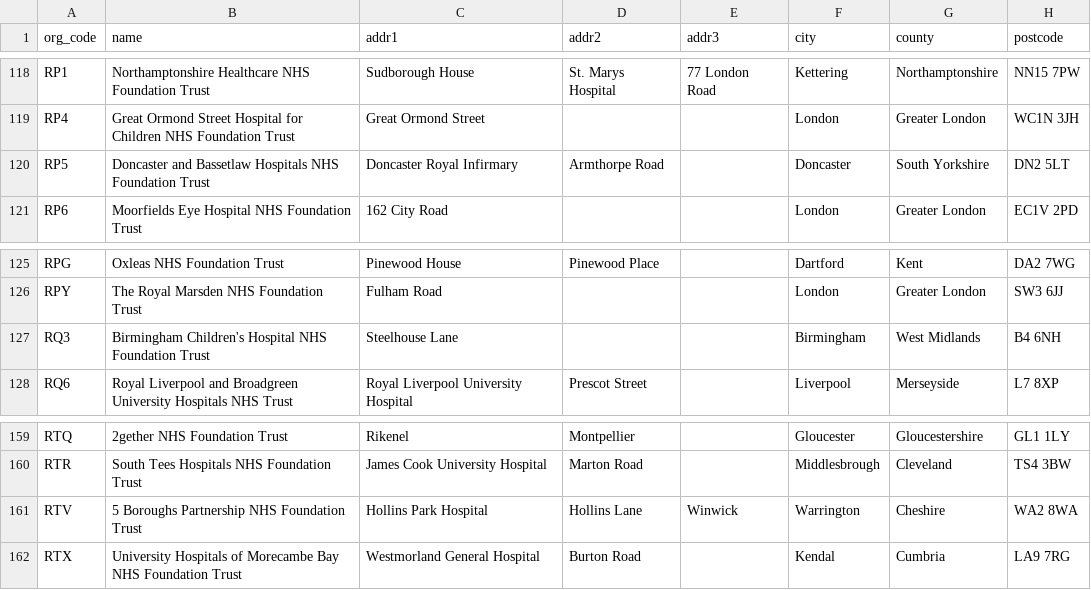
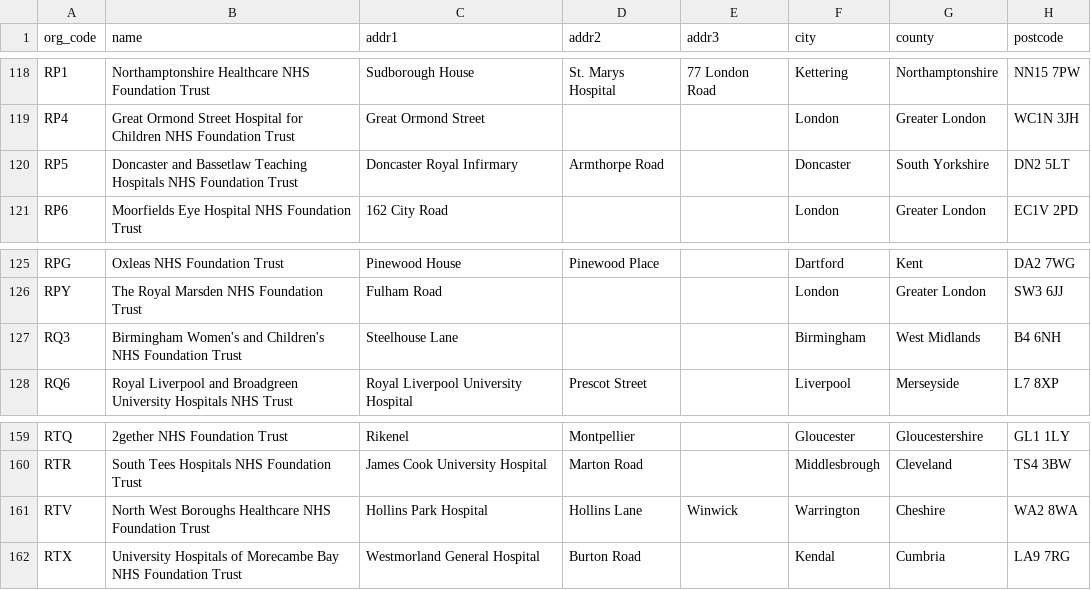
Before and after one commit to ebmdatalab/nhstrusts, a CSV file: _data/trusts.csv, drawn as a sheet; only a part is shown, gaps mark what is left out; the diff covers the shown part only.

```diff
--- a/_data/trusts.csv
+++ b/_data/trusts.csv
@@ -119,3 +119,3 @@ RP1,Northamptonshire Healthcare NHS Foundation Trust,Sudborough House,St. Marys
 RP4,Great Ormond Street Hospital for Children NHS Foundation Trust,Great Ormond Street,,,London,Greater London,WC1N 3JH
-RP5,Doncaster and Bassetlaw Hospitals NHS Foundation Trust,Doncaster Royal Infirmary,Armthorpe Road,,Doncaster,South Yorkshire,DN2 5LT
+RP5,Doncaster and Bassetlaw Teaching Hospitals NHS Foundation Trust,Doncaster Royal Infirmary,Armthorpe Road,,Doncaster,South Yorkshire,DN2 5LT
 RP6,Moorfields Eye Hospital NHS Foundation Trust,162 City Road,,,London,Greater London,EC1V 2PD
@@ -126,3 +126,3 @@ RPG,Oxleas NHS Foundation Trust,Pinewood House,Pinewood Place,,Dartford,Kent,DA2
 RPY,The Royal Marsden NHS Foundation Trust,Fulham Road,,,London,Greater London,SW3 6JJ
-RQ3,Birmingham Children's Hospital NHS Foundation Trust,Steelhouse Lane,,,Birmingham,West Midlands,B4 6NH
+RQ3,Birmingham Women's and Children's NHS Foundation Trust,Steelhouse Lane,,,Birmingham,West Midlands,B4 6NH
 RQ6,Royal Liverpool and Broadgreen University Hospitals NHS Trust,Royal Liverpool University Hospital,Prescot Street,,Liverpool,Merseyside,L7 8XP
@@ -160,3 +160,3 @@ RTQ,2gether NHS Foundation Trust,Rikenel,Montpellier,,Gloucester,Gloucestershire
 RTR,South Tees Hospitals NHS Foundation Trust,James Cook University Hospital,Marton Road,,Middlesbrough,Cleveland,TS4 3BW
-RTV,5 Boroughs Partnership NHS Foundation Trust,Hollins Park Hospital,Hollins Lane,Winwick,Warrington,Cheshire,WA2 8WA
+RTV,North West Boroughs Healthcare NHS Foundation Trust,Hollins Park Hospital,Hollins Lane,Winwick,Warrington,Cheshire,WA2 8WA
 RTX,University Hospitals of Morecambe Bay NHS Foundation Trust,Westmorland General Hospital,Burton Road,,Kendal,Cumbria,LA9 7RG
```
Also changed, not shown: 2 added rows, 2 removed rows and 24 edited cells elsewhere in this file, 1 other file.
